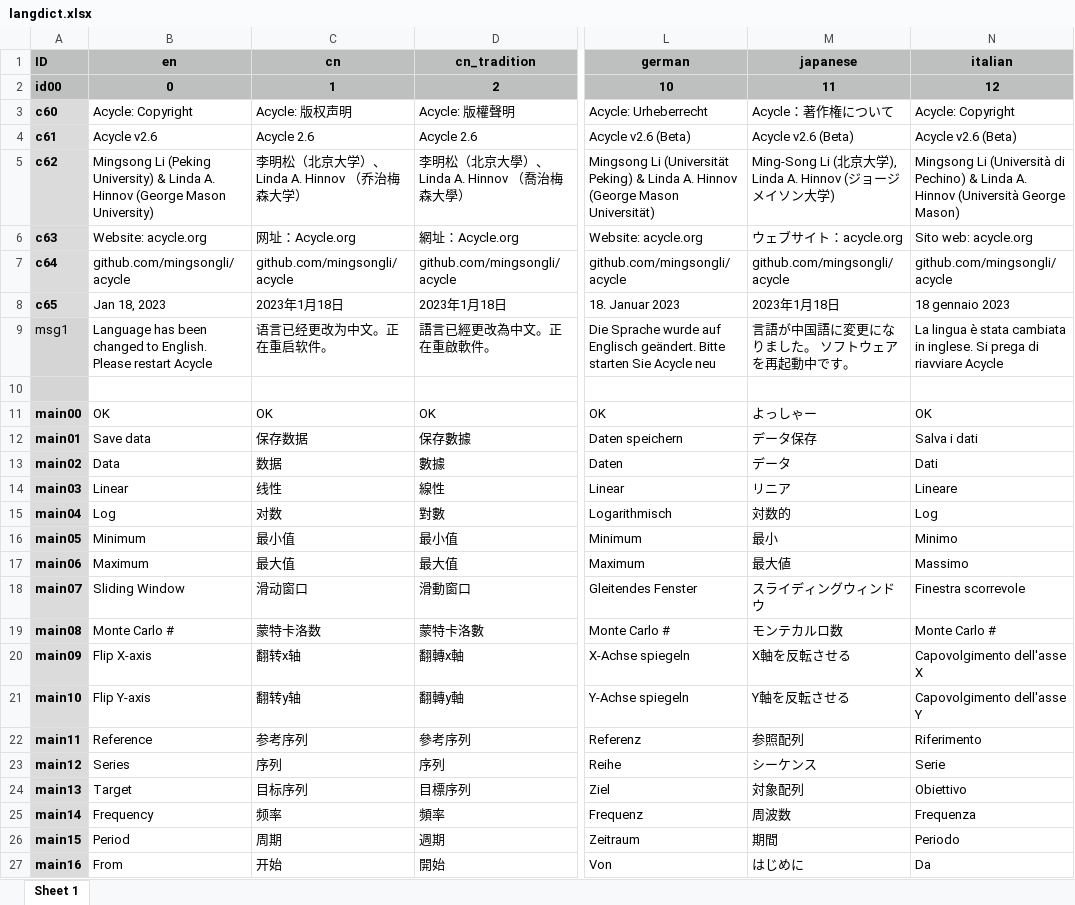
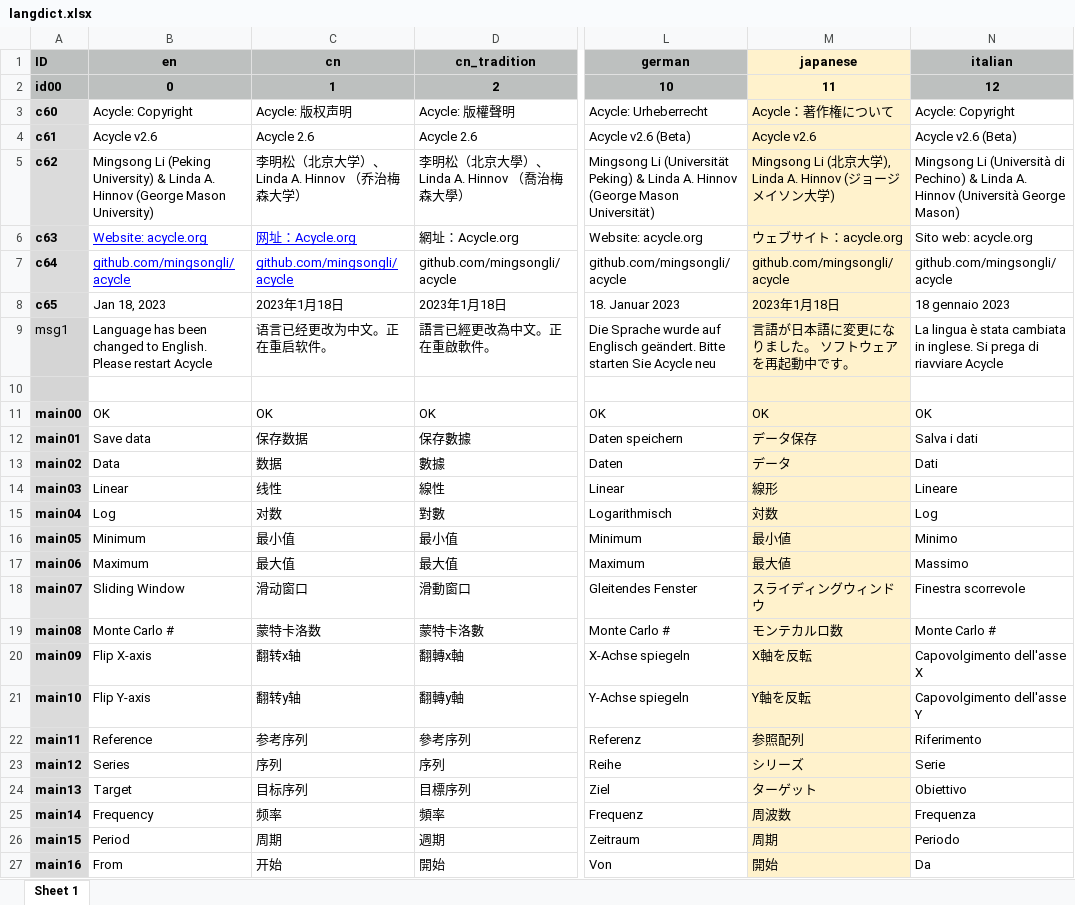
Before and after one commit to mingsongli/acycle, an Excel workbook: code/lang/langdict.xlsx, sheet Sheet 1, drawn as a sheet; only a part is shown, gaps mark what is left out; values as stored, in another font and other column widths than the file's, no borders; the diff covers the shown part only; the diff names each change by its address in the sheet, - before the commit and + after, or states it on an @@ line.

```diff
--- a/code/lang/langdict.xlsx (sheet Sheet 1)
+++ b/code/lang/langdict.xlsx (sheet Sheet 1)
-M1:M2 fill: #BDC0BF
+M1:M2 fill: #FFF2CC
-M3:M27 fill: none
+M3:M27 fill: #FFF2CC
-M4 (japanese): Acycle v2.6 (Beta)
+M4 (japanese): Acycle v2.6
-M5 (japanese): Ming-Song Li (北京…
+M5 (japanese): Mingsong Li (北京…
@@ B6:C7 underline: off → on, text colour: black → #0000FF @@
-M9 (japanese): 言語が中国語に変更になりました。 ソフトウェアを再起動中です。
+M9 (japanese): 言語が日本語に変更になりました。 ソフトウェアを再起動中です。
-M11 (japanese): よっしゃー
+M11 (japanese): OK
-M14 (japanese): リニア
+M14 (japanese): 線形
-M15 (japanese): 対数的
+M15 (japanese): 対数
-M16 (japanese): 最小
+M16 (japanese): 最小値
-M20 (japanese): X軸を反転させる
+M20 (japanese): X軸を反転
-M21 (japanese): Y軸を反転させる
+M21 (japanese): Y軸を反転
-M23 (japanese): シーケンス
+M23 (japanese): シリーズ
-M24 (japanese): 対象配列
+M24 (japanese): ターゲット
-M26 (japanese): 期間
+M26 (japanese): 周期
-M27 (japanese): はじめに
+M27 (japanese): 開始
```
Also changed, not shown: 512 edited cells and cell formats elsewhere in this sheet, 13 other files.
